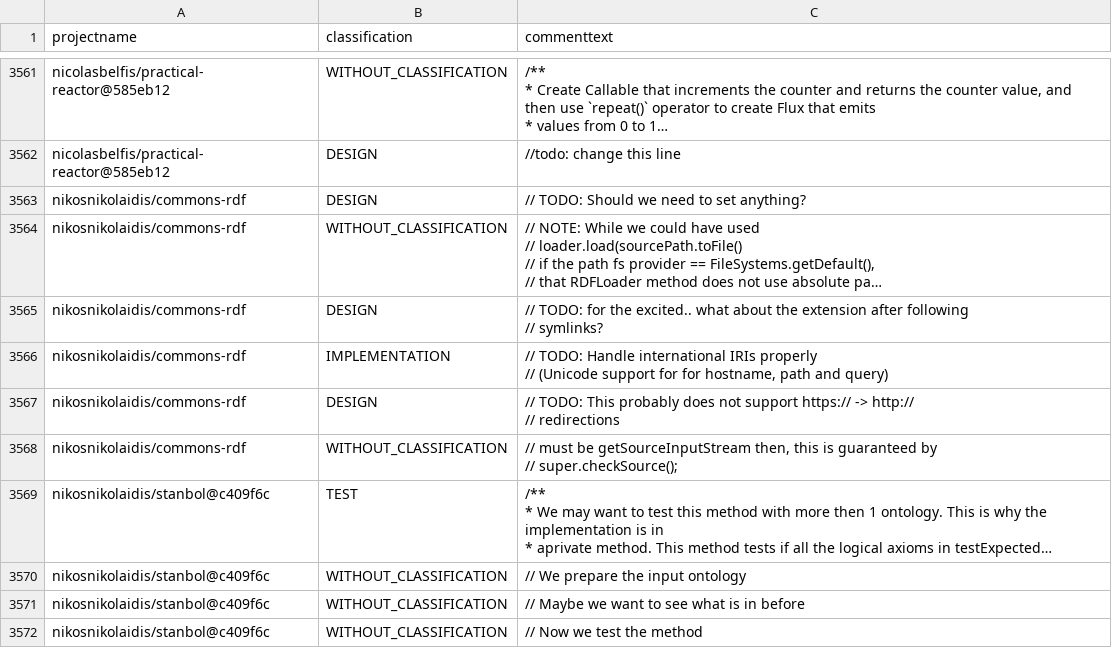
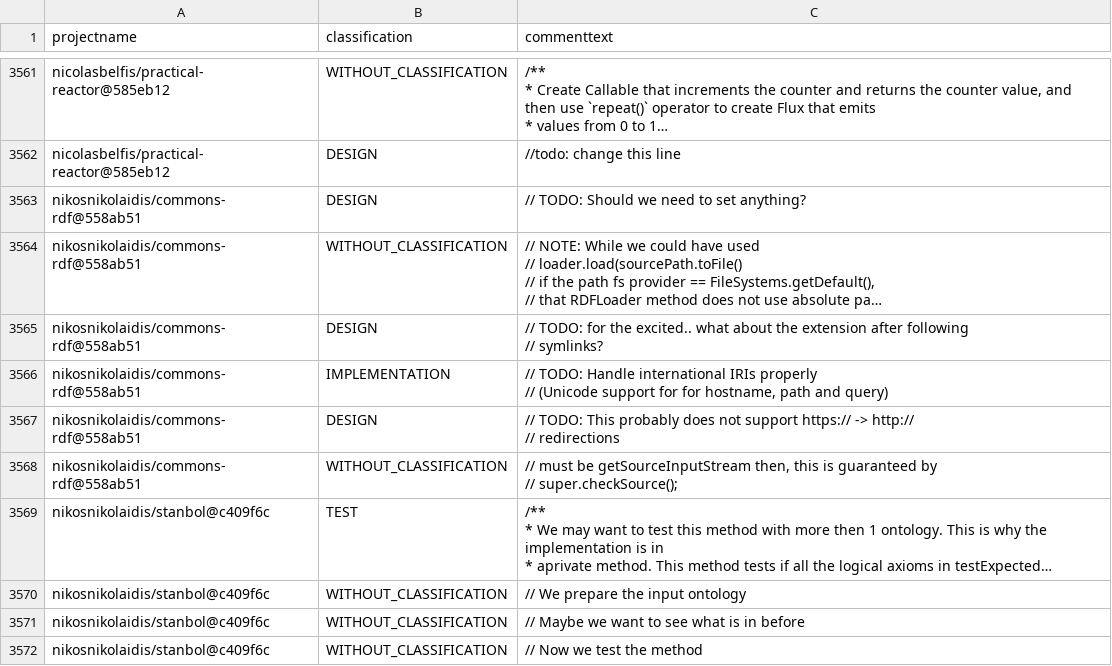
Before and after one commit to ytetsuwo/TesoroSATD, a CSV file: out/tesoro_msr16_versioned.csv, drawn as a sheet; only a part is shown, gaps mark what is left out; long unchanged cells end in …; the diff names each change by its address in the sheet, - before the commit and + after, or states it on an @@ line.

Commit message:
commons-rdf の上流を apache/commons-rdf に差し替えて復元 (関数 1227/1255, コメント 4799/4981)

```diff
--- a/out/tesoro_msr16_versioned.csv
+++ b/out/tesoro_msr16_versioned.csv
-A3563:A3568 (projectname): nikosnikolaidis/commons-rdf
+A3563:A3568 (projectname): nikosnikolaidis/commons-rdf@558ab51
```
Also changed, not shown: out/repo_manifest.csv, 7 other files.
